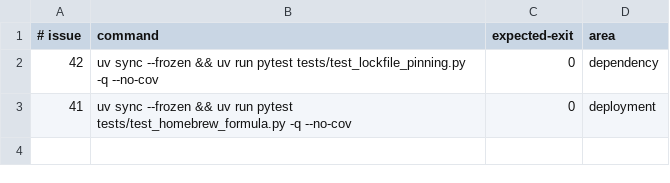
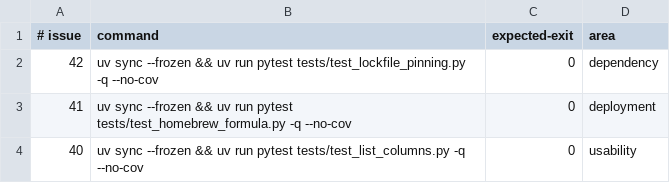
Before and after one commit to SwordfishTrumpet/torbox-cli, a TSV file: .pipeline/verify.tsv, drawn as a sheet.

Commit message:
Render a documented column subset in every list command (#40)
print_table derives its columns from the first item's keys when it is not given
a list. Eleven list renderings passed nothing, while the three siblings already
curated (`torrents list`, `torrents info` files, `webdl list`). The API returns
20-34 keys per download, so at a normal terminal width each column got a few
characters and no value was readable.

usenet list, queued list, notifications list, rss list, rss items,
user transactions, user subscriptions, vendors accounts, integrations jobs,
integrations list-jobs and webdl hosters now pass explicit columns, with the
field names taken from the official TorBox SDK models, the live response keys
and sibling clients rather than invented.

vendors accounts is the one judgement call: the Vendors API is documented as
incomplete, so its columns follow the account identifiers the sibling commands
in that module already address (user_auth_id, email, created_at).

tests/test_list_columns.py asserts, per command, that the documented subset is
passed, that each column has a header, and that a key outside the subset does
not become a column; plus a real-render case for usenet list against the API's
full documented key set. Reverting a call site fails it.

```diff
--- a/.pipeline/verify.tsv
+++ b/.pipeline/verify.tsv
@@ -3 +3,2 @@
 41	uv sync --frozen && uv run pytest tests/test_homebrew_formula.py -q --no-cov	0	deployment
+40	uv sync --frozen && uv run pytest tests/test_list_columns.py -q --no-cov	0	usability
```
Also changed, not shown: 10 other files.
